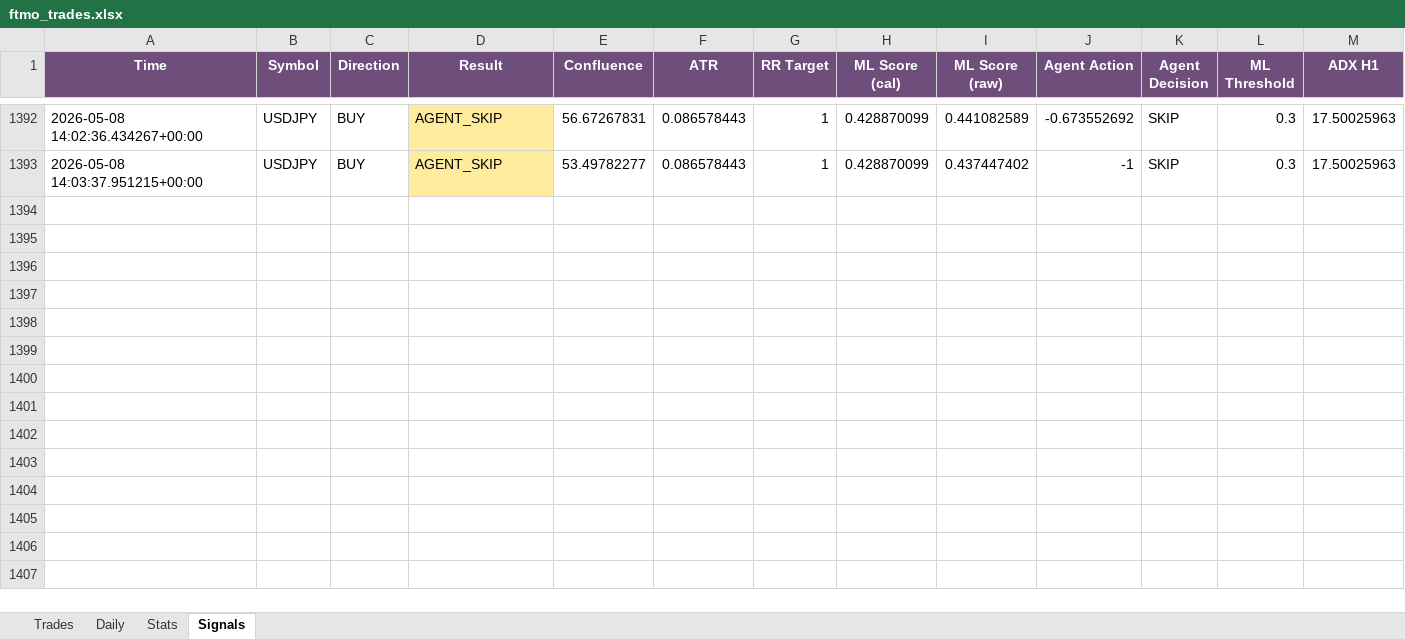
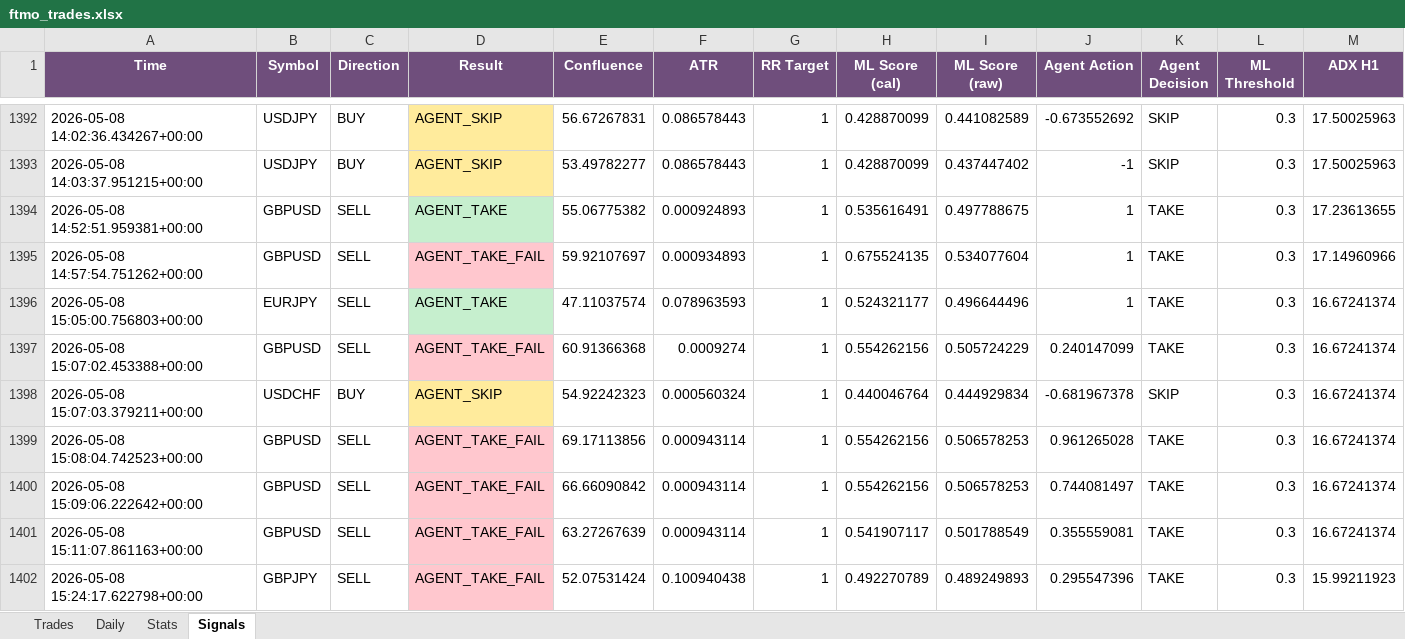
Before and after one commit to Kittipong6081/BOT-FTMO, an Excel workbook: ftmo_trading_bot/logs/ftmo_trades.xlsx, sheet Signals, drawn as a sheet; only a part is shown, gaps mark what is left out; values as stored, in another font and other column widths than the file's, no borders; rows hold the shown columns only; the diff covers the shown part only; the diff names each change by its address in the sheet, - before the commit and + after, or states it on an @@ line.

Commit message:
no message

```diff
--- a/ftmo_trading_bot/logs/ftmo_trades.xlsx (sheet Signals)
+++ b/ftmo_trading_bot/logs/ftmo_trades.xlsx (sheet Signals)
+row 1394: 2026-05-08 14:52:51.959381+00:00 | GBPUSD | SELL | AGENT_TAKE | 55.06775382 | 0.000924893 | 1 | 0.535616491 | 0.497788675 | 1 | TAKE | 0.3 | 17.23613655
+row 1395: 2026-05-08 14:57:54.751262+00:00 | GBPUSD | SELL | AGENT_TAKE_FAIL | 59.92107697 | 0.000934893 | 1 | 0.675524135 | 0.534077604 | 1 | TAKE | 0.3 | 17.14960966
+row 1396: 2026-05-08 15:05:00.756803+00:00 | EURJPY | SELL | AGENT_TAKE | 47.11037574 | 0.078963593 | 1 | 0.524321177 | 0.496644496 | 1 | TAKE | 0.3 | 16.67241374
+row 1397: 2026-05-08 15:07:02.453388+00:00 | GBPUSD | SELL | AGENT_TAKE_FAIL | 60.91366368 | 0.0009274 | 1 | 0.554262156 | 0.505724229 | 0.240147099 | TAKE | 0.3 | 16.67241374
+row 1398: 2026-05-08 15:07:03.379211+00:00 | USDCHF | BUY | AGENT_SKIP | 54.92242323 | 0.000560324 | 1 | 0.440046764 | 0.444929834 | -0.681967378 | SKIP | 0.3 | 16.67241374
+row 1399: 2026-05-08 15:08:04.742523+00:00 | GBPUSD | SELL | AGENT_TAKE_FAIL | 69.17113856 | 0.000943114 | 1 | 0.554262156 | 0.506578253 | 0.961265028 | TAKE | 0.3 | 16.67241374
+row 1400: 2026-05-08 15:09:06.222642+00:00 | GBPUSD | SELL | AGENT_TAKE_FAIL | 66.66090842 | 0.000943114 | 1 | 0.554262156 | 0.506578253 | 0.744081497 | TAKE | 0.3 | 16.67241374
+row 1401: 2026-05-08 15:11:07.861163+00:00 | GBPUSD | SELL | AGENT_TAKE_FAIL | 63.27267639 | 0.000943114 | 1 | 0.541907117 | 0.501788549 | 0.355559081 | TAKE | 0.3 | 16.67241374
+row 1402: 2026-05-08 15:24:17.622798+00:00 | GBPJPY | SELL | AGENT_TAKE_FAIL | 52.07531424 | 0.100940438 | 1 | 0.492270789 | 0.489249893 | 0.295547396 | TAKE | 0.3 | 15.99211923
```
Also changed, not shown: 92 added rows elsewhere in this sheet, sheet Trades, sheet Stats, sheet Daily.
